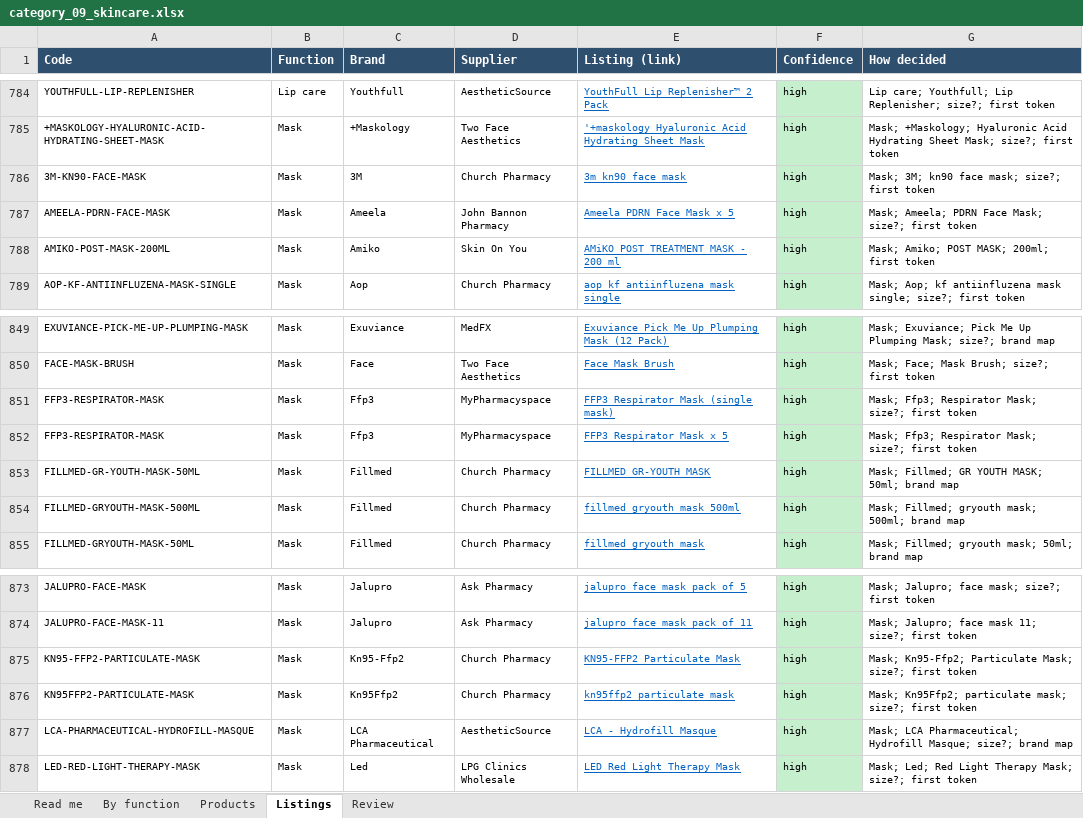
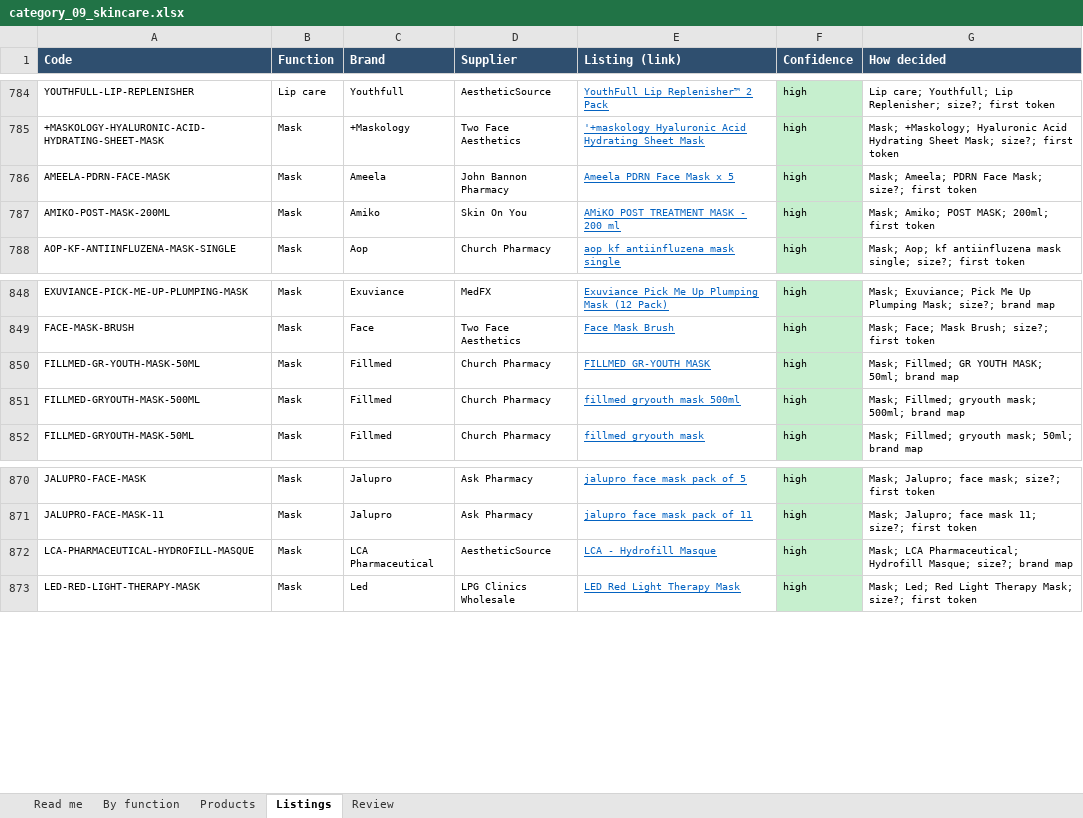
Before and after one commit to asghariresearcher1918-cyber/product-matching, an Excel workbook: output/category_09_skincare.xlsx, sheet Listings, drawn as a sheet; only a part is shown, gaps mark what is left out; values as stored, in another font and other column widths than the file's, no borders; the diff names each change by its address in the sheet, - before the commit and + after, or states it on an @@ line.

```diff
--- a/output/category_09_skincare.xlsx (sheet Listings)
+++ b/output/category_09_skincare.xlsx (sheet Listings)
-row 786: 3M-KN90-FACE-MASK | Mask | 3M | Church Pharmacy | 3m kn90 face mask | high | Mask; 3M; kn90 face mask; size?; first token
-row 851: FFP3-RESPIRATOR-MASK | Mask | Ffp3 | MyPharmacyspace | FFP3 Respirator Mask (single mask) | high | Mask; Ffp3; Respirator Mask; size?; first token
-row 852: FFP3-RESPIRATOR-MASK | Mask | Ffp3 | MyPharmacyspace | FFP3 Respirator Mask x 5 | high | Mask; Ffp3; Respirator Mask; size?; first token
-row 875: KN95-FFP2-PARTICULATE-MASK | Mask | Kn95-Ffp2 | Church Pharmacy | KN95-FFP2 Particulate Mask | high | Mask; Kn95-Ffp2; Particulate Mask; size?; first token
-row 876: KN95FFP2-PARTICULATE-MASK | Mask | Kn95Ffp2 | Church Pharmacy | kn95ffp2 particulate mask | high | Mask; Kn95Ffp2; particulate mask; size?; first token
```
Also changed, not shown: sheet Products, sheet Read me, sheet By function, output/category_11_consumables.xlsx, output/master_catalogue.xlsx, 15 other files.
